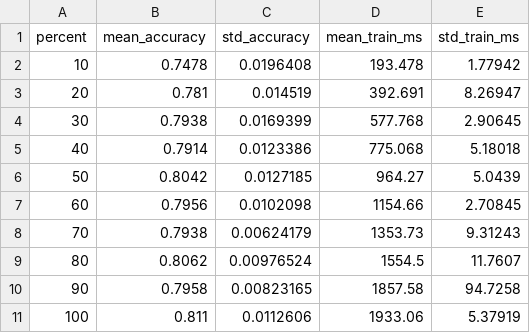
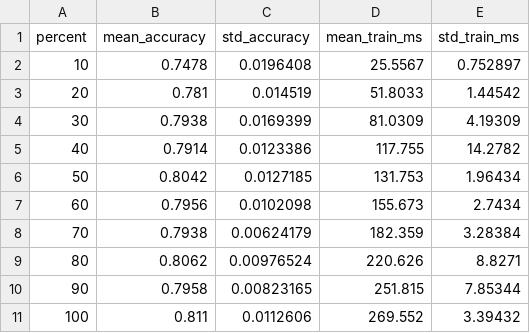
Before and after one commit to EthanArning/Project2ImageClassification, a CSV file: digits_perceptron_pixel.csv, drawn as a sheet.

```diff
--- a/digits_perceptron_pixel.csv
+++ b/digits_perceptron_pixel.csv
@@ -1,11 +1,11 @@
 percent,mean_accuracy,std_accuracy,mean_train_ms,std_train_ms
-10,0.7478,0.0196408,193.478,1.77942
-20,0.781,0.014519,392.691,8.26947
-30,0.7938,0.0169399,577.768,2.90645
-40,0.7914,0.0123386,775.068,5.18018
-50,0.8042,0.0127185,964.27,5.0439
-60,0.7956,0.0102098,1154.66,2.70845
-70,0.7938,0.00624179,1353.73,9.31243
-80,0.8062,0.00976524,1554.5,11.7607
-90,0.7958,0.00823165,1857.58,94.7258
-100,0.811,0.0112606,1933.06,5.37919
+10,0.7478,0.0196408,25.5567,0.752897
+20,0.781,0.014519,51.8033,1.44542
+30,0.7938,0.0169399,81.0309,4.19309
+40,0.7914,0.0123386,117.755,14.2782
+50,0.8042,0.0127185,131.753,1.96434
+60,0.7956,0.0102098,155.673,2.7434
+70,0.7938,0.00624179,182.359,3.28384
+80,0.8062,0.00976524,220.626,8.8271
+90,0.7958,0.00823165,251.815,7.85344
+100,0.811,0.0112606,269.552,3.39432
```
Also changed, not shown: digits_nb_density.csv, digits_nb_pixel.csv, 13 other files.
